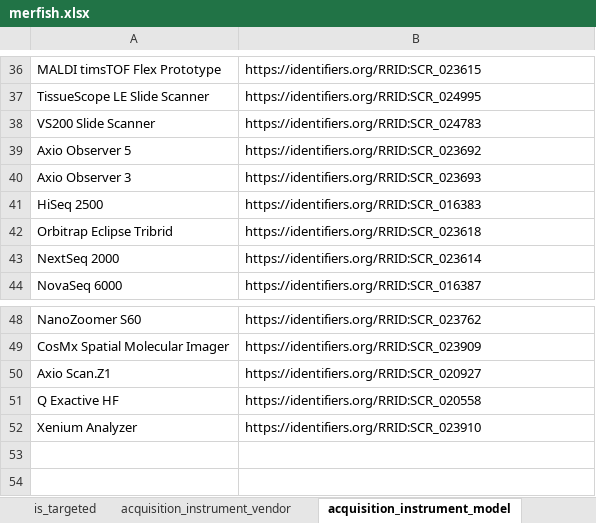
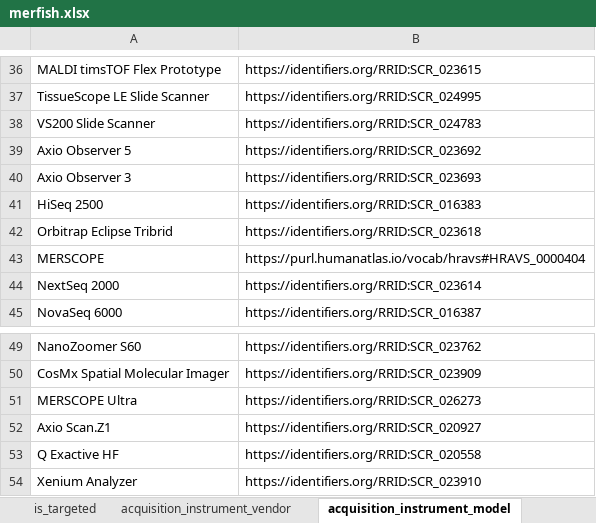
Before and after one commit to hubmapconsortium/dataset-metadata-spreadsheet, an Excel workbook: merfish/latest/merfish.xlsx, sheet acquisition_instrument_model, drawn as a sheet; only a part is shown, gaps mark what is left out; values as stored, in another font and other column widths than the file's, no borders; the diff names each change by its address in the sheet, - before the commit and + after, or states it on an @@ line.

Commit message:
Added Vizgen and MERSCOPE instruments
Closes #65

```diff
--- a/merfish/latest/merfish.xlsx (sheet acquisition_instrument_model)
+++ b/merfish/latest/merfish.xlsx (sheet acquisition_instrument_model)
+row 43: MERSCOPE | https://purl.humanatlas.io/vocab/hravs#HRAVS_0000404
+row 51: MERSCOPE Ultra | https://identifiers.org/RRID:SCR_026273
```
Also changed, not shown: sheet acquisition_instrument_vendor, sheet .metadata, merfish/v2.0.0/merfish-v2.0.0.xlsx.
